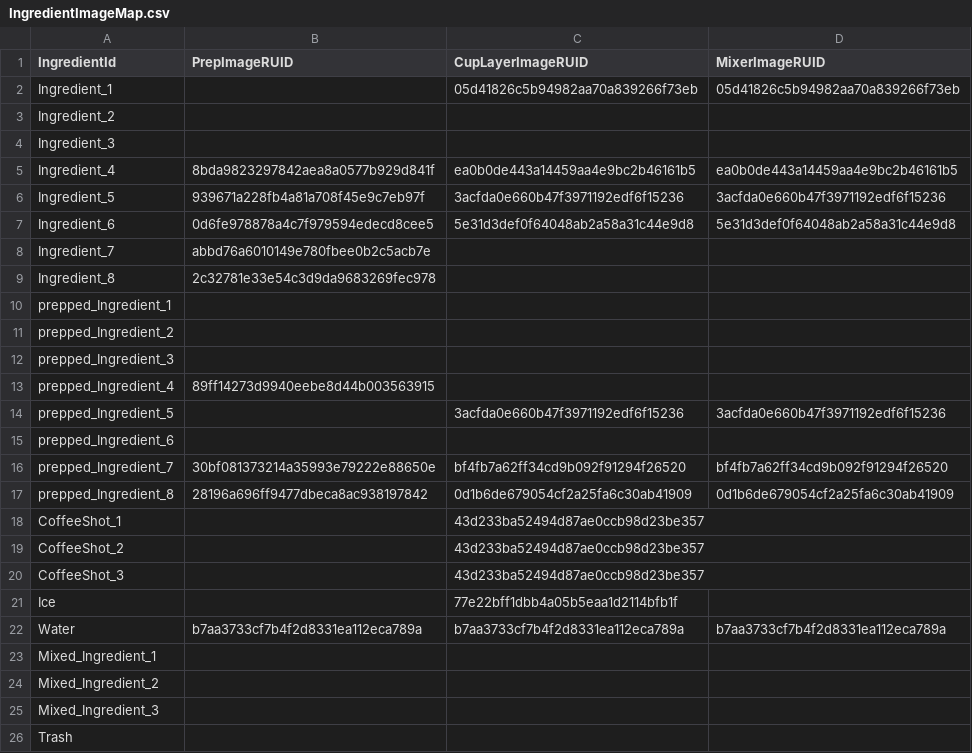
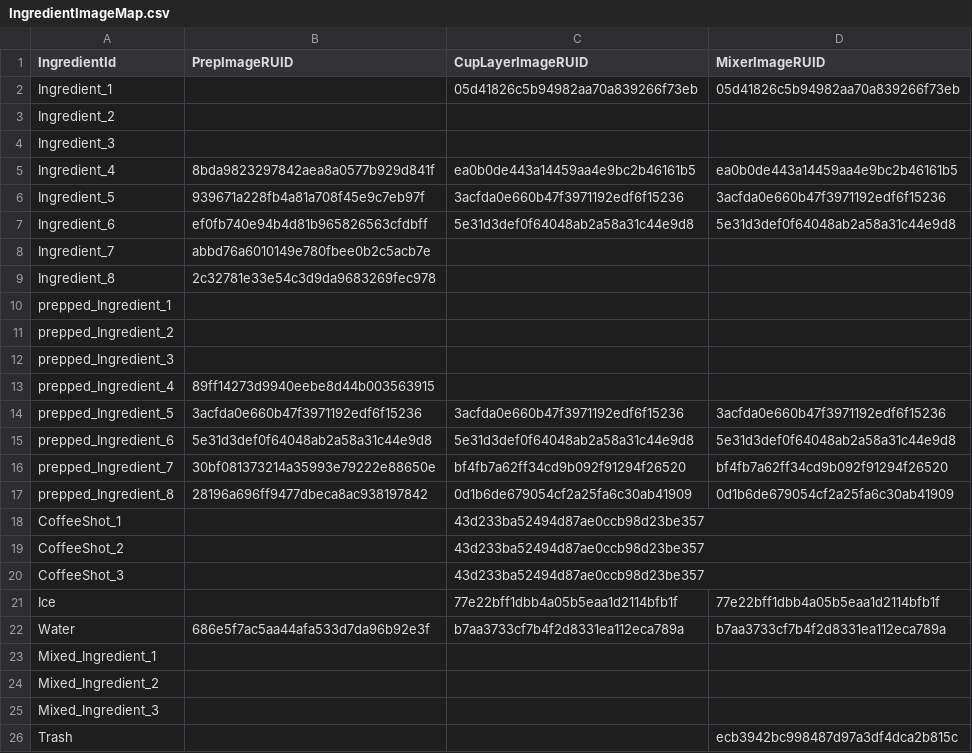
Before and after one commit to J-siwon/MSWGameJam0509, a CSV file: RootDesk/MyDesk/ServiceSystem/Data/IngredientImageMap.csv, drawn as a sheet.

```diff
--- a/RootDesk/MyDesk/ServiceSystem/Data/IngredientImageMap.csv
+++ b/RootDesk/MyDesk/ServiceSystem/Data/IngredientImageMap.csv
@@ -6,3 +6,3 @@ Ingredient_4,8bda9823297842aea8a0577b929d841f,ea0b0de443a14459aa4e9bc2b46161b5,e
 Ingredient_5,939671a228fb4a81a708f45e9c7eb97f,3acfda0e660b47f3971192edf6f15236,3acfda0e660b47f3971192edf6f15236
-Ingredient_6,0d6fe978878a4c7f979594edecd8cee5,5e31d3def0f64048ab2a58a31c44e9d8,5e31d3def0f64048ab2a58a31c44e9d8
+Ingredient_6,ef0fb740e94b4d81b965826563cfdbff,5e31d3def0f64048ab2a58a31c44e9d8,5e31d3def0f64048ab2a58a31c44e9d8
 Ingredient_7,abbd76a6010149e780fbee0b2c5acb7e,,
@@ -13,4 +13,4 @@ prepped_Ingredient_3,,,
 prepped_Ingredient_4,89ff14273d9940eebe8d44b003563915,,
-prepped_Ingredient_5,,3acfda0e660b47f3971192edf6f15236,3acfda0e660b47f3971192edf6f15236
-prepped_Ingredient_6,,,
+prepped_Ingredient_5,3acfda0e660b47f3971192edf6f15236,3acfda0e660b47f3971192edf6f15236,3acfda0e660b47f3971192edf6f15236
+prepped_Ingredient_6,5e31d3def0f64048ab2a58a31c44e9d8,5e31d3def0f64048ab2a58a31c44e9d8,5e31d3def0f64048ab2a58a31c44e9d8
 prepped_Ingredient_7,30bf081373214a35993e79222e88650e,bf4fb7a62ff34cd9b092f91294f26520,bf4fb7a62ff34cd9b092f91294f26520
@@ -20,4 +20,4 @@ CoffeeShot_2,,43d233ba52494d87ae0ccb98d23be357,
 CoffeeShot_3,,43d233ba52494d87ae0ccb98d23be357,
-Ice,,77e22bff1dbb4a05b5eaa1d2114bfb1f,
-Water,b7aa3733cf7b4f2d8331ea112eca789a,b7aa3733cf7b4f2d8331ea112eca789a,b7aa3733cf7b4f2d8331ea112eca789a
+Ice,,77e22bff1dbb4a05b5eaa1d2114bfb1f,77e22bff1dbb4a05b5eaa1d2114bfb1f
+Water,686e5f7ac5aa44afa533d7da96b92e3f,b7aa3733cf7b4f2d8331ea112eca789a,b7aa3733cf7b4f2d8331ea112eca789a
 Mixed_Ingredient_1,,,
@@ -25,2 +25,2 @@ Mixed_Ingredient_2,,,
 Mixed_Ingredient_3,,,
-Trash,,,
+Trash,,,ecb3942bc998487d97a3df4dca2b815c
```
Also changed, not shown: RootDesk/MyDesk/CustomerSystem/Data/CustomerDrinkData.csv, RootDesk/MyDesk/ServiceSystem/Data/IngredientData.csv, 13 other files.
